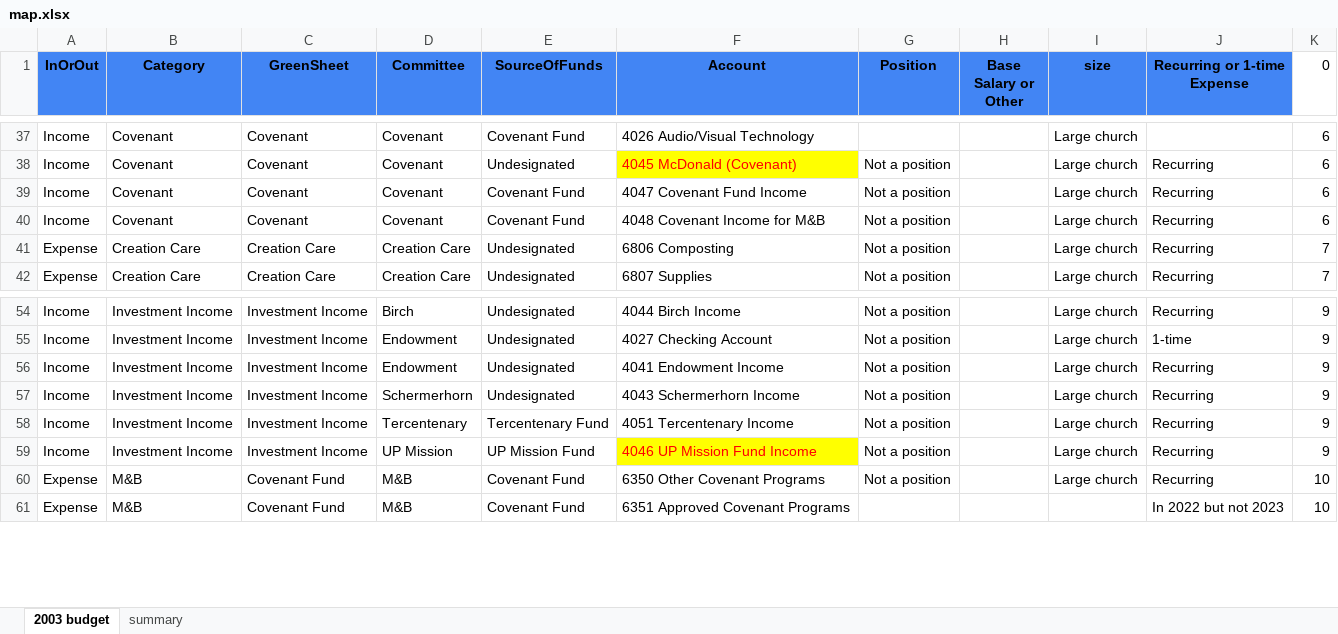
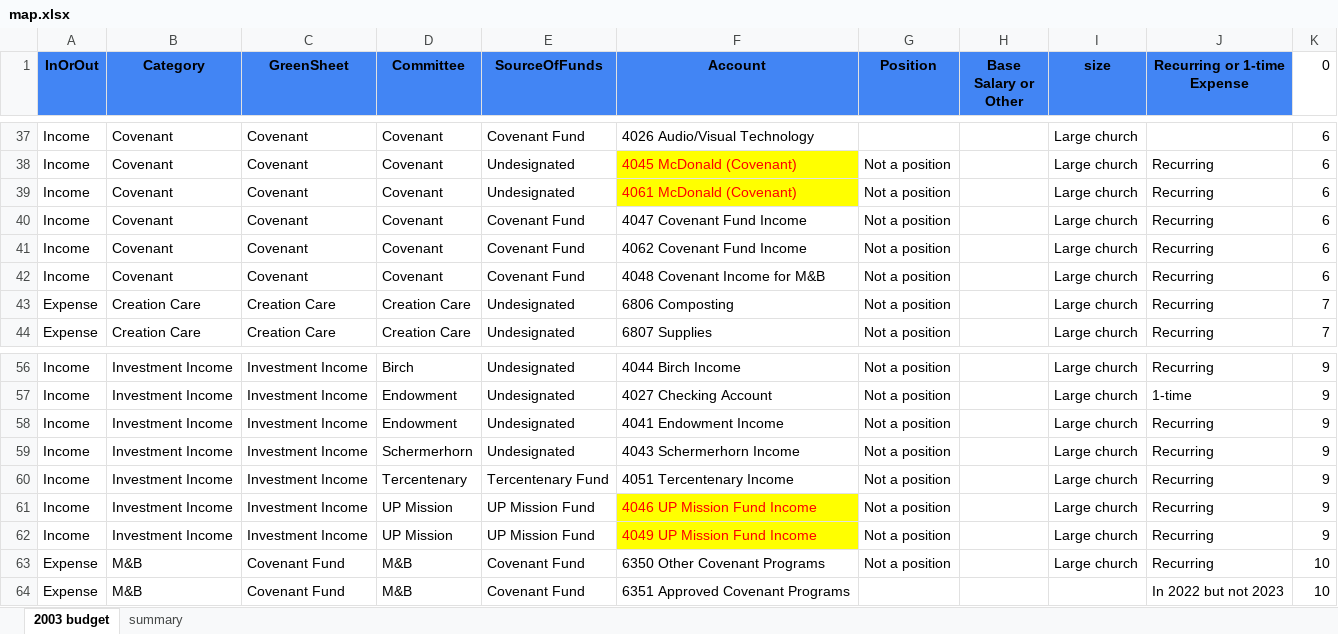
Before and after one commit to dhjelmar/budget, an Excel workbook: map.xlsx, sheet 2003 budget, drawn as a sheet; only a part is shown, gaps mark what is left out; values as stored, in another font and other column widths than the file's, no borders; conditional formats not drawn; the diff names each change by its address in the sheet, - before the commit and + after, or states it on an @@ line.

Commit message:
updated mapping

```diff
--- a/map.xlsx (sheet 2003 budget)
+++ b/map.xlsx (sheet 2003 budget)
+row 39: Income | Covenant | Covenant | Covenant | Undesignated | 4061 McDonald (Covenant) | Not a position |  | Large church | Recurring | 6
+row 41: Income | Covenant | Covenant | Covenant | Covenant Fund | 4062 Covenant Fund Income | Not a position |  | Large church | Recurring | 6
+row 62: Income | Investment Income | Investment Income | UP Mission | UP Mission Fund | 4049 UP Mission Fund Income | Not a position |  | Large church | Recurring | 9
```
Also changed, not shown: formulas that keep their value.
